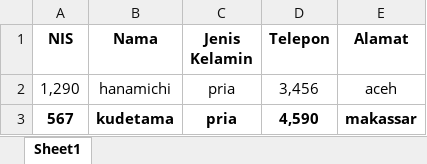
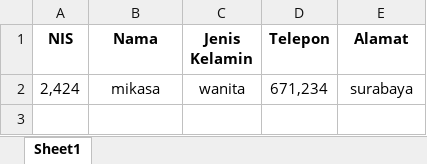
Before and after one commit to darisRanggaPratama/console_php, an Excel workbook: upload_excel/Format.xlsx, sheet Sheet1, drawn as a sheet; values as stored, in another font and other column widths than the file's, no borders; removed rows and columns are numbered as before the commit, all else as after; the diff names each change by its address in the sheet, - before the commit and + after, or states it on an @@ line.

```diff
--- a/upload_excel/Format.xlsx (sheet Sheet1)
+++ b/upload_excel/Format.xlsx (sheet Sheet1)
-row 2: 1,290 | hanamichi | pria | 3,456 | aceh
-row 3: 567 | kudetama | pria | 4,590 | makassar
+row 2: 2,424 | mikasa | wanita | 671,234 | surabaya
```
Also changed, not shown: 4 other files.
